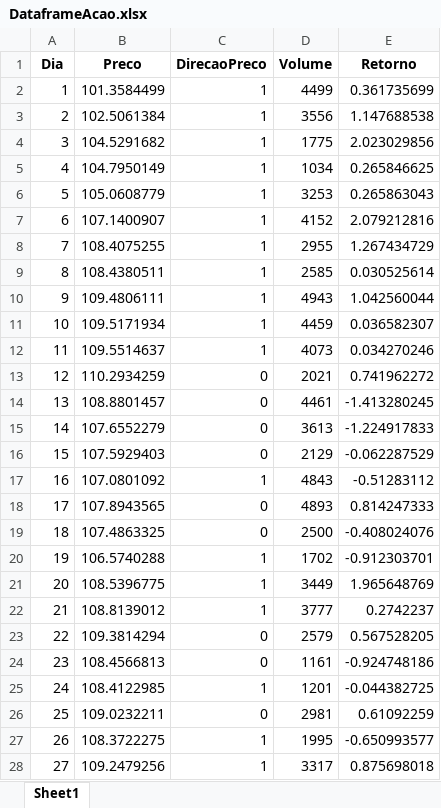
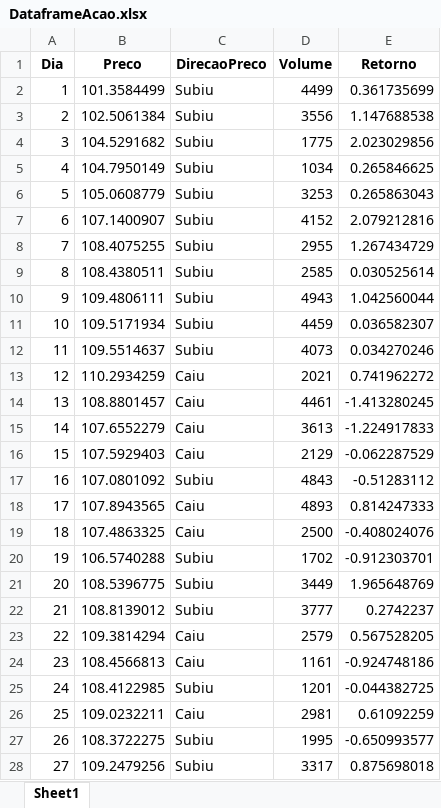
Before and after one commit to yuri-azevedo/Dataframes, an Excel workbook: DataframeAcao.xlsx, sheet Sheet1, drawn as a sheet; only a part is shown; values as stored, in another font and other column widths than the file's, no borders; the diff covers the shown part only; the diff names each change by its address in the sheet, - before the commit and + after, or states it on an @@ line.

Commit message:
Add files via upload

```diff
--- a/DataframeAcao.xlsx (sheet Sheet1)
+++ b/DataframeAcao.xlsx (sheet Sheet1)
-C2:C12 (DirecaoPreco): 1
+C2:C12 (DirecaoPreco): Subiu
-C13:C16 (DirecaoPreco): 0
+C13:C16 (DirecaoPreco): Caiu
-C17 (DirecaoPreco): 1
+C17 (DirecaoPreco): Subiu
-C18:C19 (DirecaoPreco): 0
+C18:C19 (DirecaoPreco): Caiu
-C20:C22 (DirecaoPreco): 1
+C20:C22 (DirecaoPreco): Subiu
-C23:C24 (DirecaoPreco): 0
+C23:C24 (DirecaoPreco): Caiu
-C25 (DirecaoPreco): 1
+C25 (DirecaoPreco): Subiu
-C26 (DirecaoPreco): 0
+C26 (DirecaoPreco): Caiu
-C27:C28 (DirecaoPreco): 1
+C27:C28 (DirecaoPreco): Subiu
```
Also changed, not shown: 3 edited cells elsewhere in this sheet.
